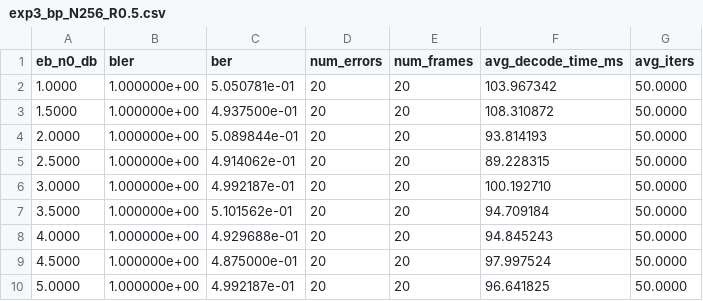
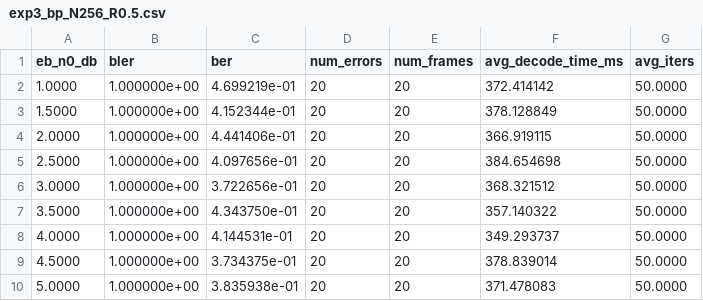
Before and after one commit to shunshun-521/USTC-Compression-Information-Theory, a CSV file: polar_codes/results/exp3_bp_N256_R0.5.csv, drawn as a sheet.

```diff
--- a/polar_codes/results/exp3_bp_N256_R0.5.csv
+++ b/polar_codes/results/exp3_bp_N256_R0.5.csv
@@ -1,10 +1,10 @@
 eb_n0_db,bler,ber,num_errors,num_frames,avg_decode_time_ms,avg_iters
-1.0000,1.000000e+00,5.050781e-01,20,20,103.967342,50.0000
-1.5000,1.000000e+00,4.937500e-01,20,20,108.310872,50.0000
-2.0000,1.000000e+00,5.089844e-01,20,20,93.814193,50.0000
-2.5000,1.000000e+00,4.914062e-01,20,20,89.228315,50.0000
-3.0000,1.000000e+00,4.992187e-01,20,20,100.192710,50.0000
-3.5000,1.000000e+00,5.101562e-01,20,20,94.709184,50.0000
-4.0000,1.000000e+00,4.929688e-01,20,20,94.845243,50.0000
-4.5000,1.000000e+00,4.875000e-01,20,20,97.997524,50.0000
-5.0000,1.000000e+00,4.992187e-01,20,20,96.641825,50.0000
+1.0000,1.000000e+00,4.699219e-01,20,20,372.414142,50.0000
+1.5000,1.000000e+00,4.152344e-01,20,20,378.128849,50.0000
+2.0000,1.000000e+00,4.441406e-01,20,20,366.919115,50.0000
+2.5000,1.000000e+00,4.097656e-01,20,20,384.654698,50.0000
+3.0000,1.000000e+00,3.722656e-01,20,20,368.321512,50.0000
+3.5000,1.000000e+00,4.343750e-01,20,20,357.140322,50.0000
+4.0000,1.000000e+00,4.144531e-01,20,20,349.293737,50.0000
+4.5000,1.000000e+00,3.734375e-01,20,20,378.839014,50.0000
+5.0000,1.000000e+00,3.835938e-01,20,20,371.478083,50.0000
```
